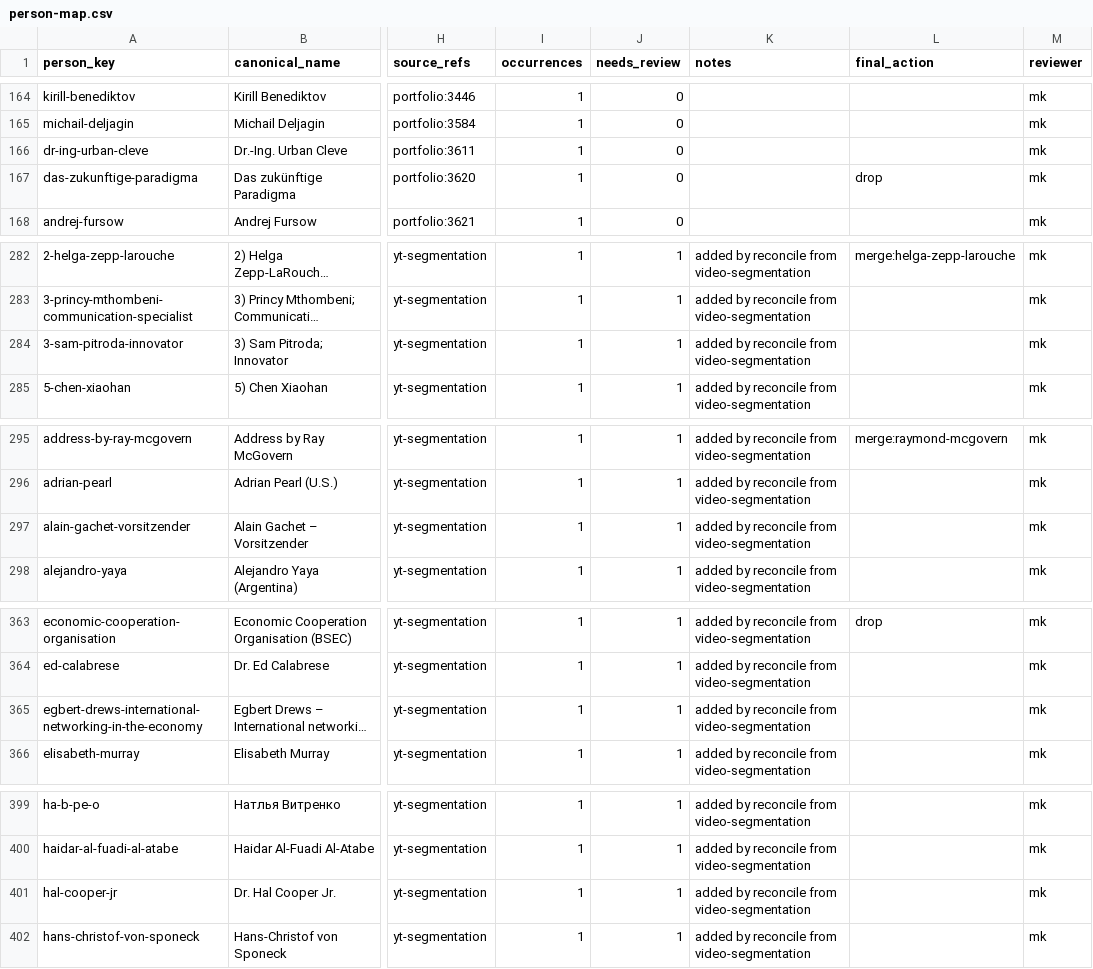
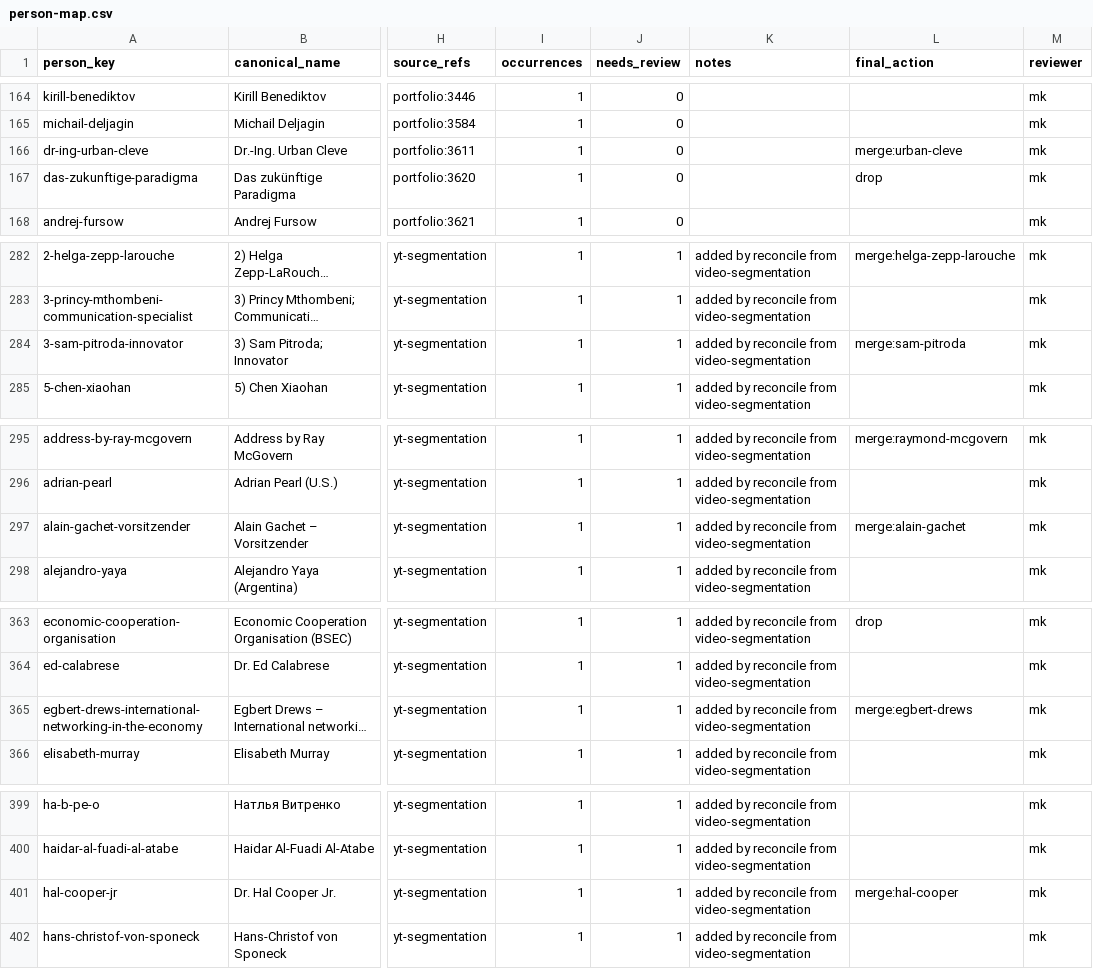
Before and after one commit to motokikasai/si-documentation-overhaul-2026, a CSV file: sessions/2026-07-17-migration-tooling/incoming/person-map.csv, drawn as a sheet; only a part is shown, gaps mark what is left out; long unchanged cells end in …; the diff covers the shown part only; the diff names each change by its address in the sheet, - before the commit and + after, or states it on an @@ line.

```diff
--- a/sessions/2026-07-17-migration-tooling/incoming/person-map.csv
+++ b/sessions/2026-07-17-migration-tooling/incoming/person-map.csv
-L166 (final_action): (empty)
+L166 (final_action): merge:urban-cleve
-L284 (final_action): (empty)
+L284 (final_action): merge:sam-pitroda
-L297 (final_action): (empty)
+L297 (final_action): merge:alain-gachet
-L365 (final_action): (empty)
+L365 (final_action): merge:egbert-drews
-L401 (final_action): (empty)
+L401 (final_action): merge:hal-cooper
```
Also changed, not shown: 13 edited cells elsewhere in this file.
